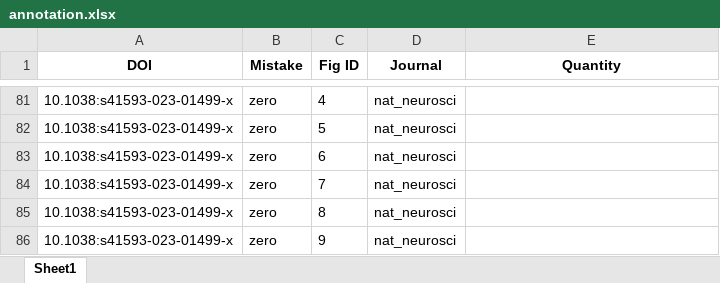
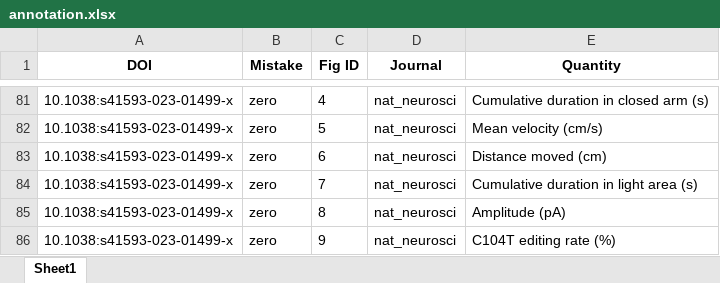
Before and after one commit to tengjuilin/misused-bar-graphs, an Excel workbook: data/misused_bar_graph_figures/nat_neurosci/zero/annotation.xlsx, sheet Sheet1, drawn as a sheet; only a part is shown, gaps mark what is left out; values as stored, in another font and other column widths than the file's, no borders; the diff covers the shown part only; the diff names each change by its address in the sheet, - before the commit and + after, or states it on an @@ line.

```diff
--- a/data/misused_bar_graph_figures/nat_neurosci/zero/annotation.xlsx (sheet Sheet1)
+++ b/data/misused_bar_graph_figures/nat_neurosci/zero/annotation.xlsx (sheet Sheet1)
-E81 (Quantity): (empty)
+E81 (Quantity): Cumulative duration in closed arm (s)
-E82 (Quantity): (empty)
+E82 (Quantity): Mean velocity (cm/s)
-E83 (Quantity): (empty)
+E83 (Quantity): Distance moved (cm)
-E84 (Quantity): (empty)
+E84 (Quantity): Cumulative duration in light area (s)
-E85 (Quantity): (empty)
+E85 (Quantity): Amplitude (pA)
-E86 (Quantity): (empty)
+E86 (Quantity): C104T editing rate (%)
```
Also changed, not shown: 27 edited cells elsewhere in this sheet.
